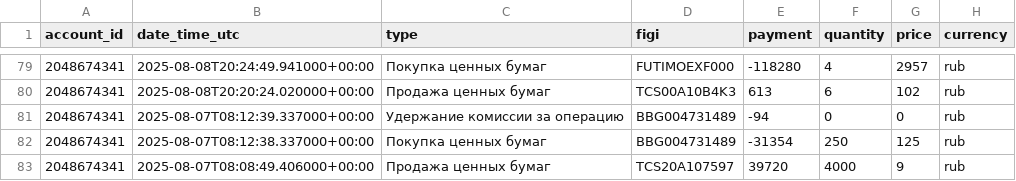
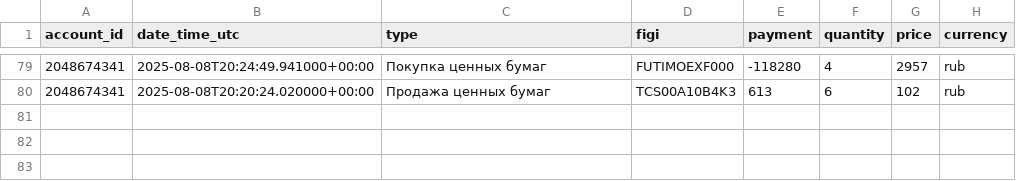
Before and after one commit to BadeevIlya/buffer_repos, a CSV file: operations.csv, drawn as a sheet; only a part is shown, gaps mark what is left out.

Commit message:
Update CSV from Sheets

```diff
--- a/operations.csv
+++ b/operations.csv
@@ -80,4 +80 @@ account_id,date_time_utc,type,figi,payment,quantity,price,currency
 2048674341,2025-08-08T20:20:24.020000+00:00,Продажа ценных бумаг,TCS00A10B4K3,613,6,102,rub
-2048674341,2025-08-07T08:12:39.337000+00:00,Удержание комиссии за операцию,BBG004731489,-94,0,0,rub
-2048674341,2025-08-07T08:12:38.337000+00:00,Покупка ценных бумаг,BBG004731489,-31354,250,125,rub
-2048674341,2025-08-07T08:08:49.406000+00:00,Продажа ценных бумаг,TCS20A107597,39720,4000,9,rub
```
Also changed, not shown: portfolio.csv.
